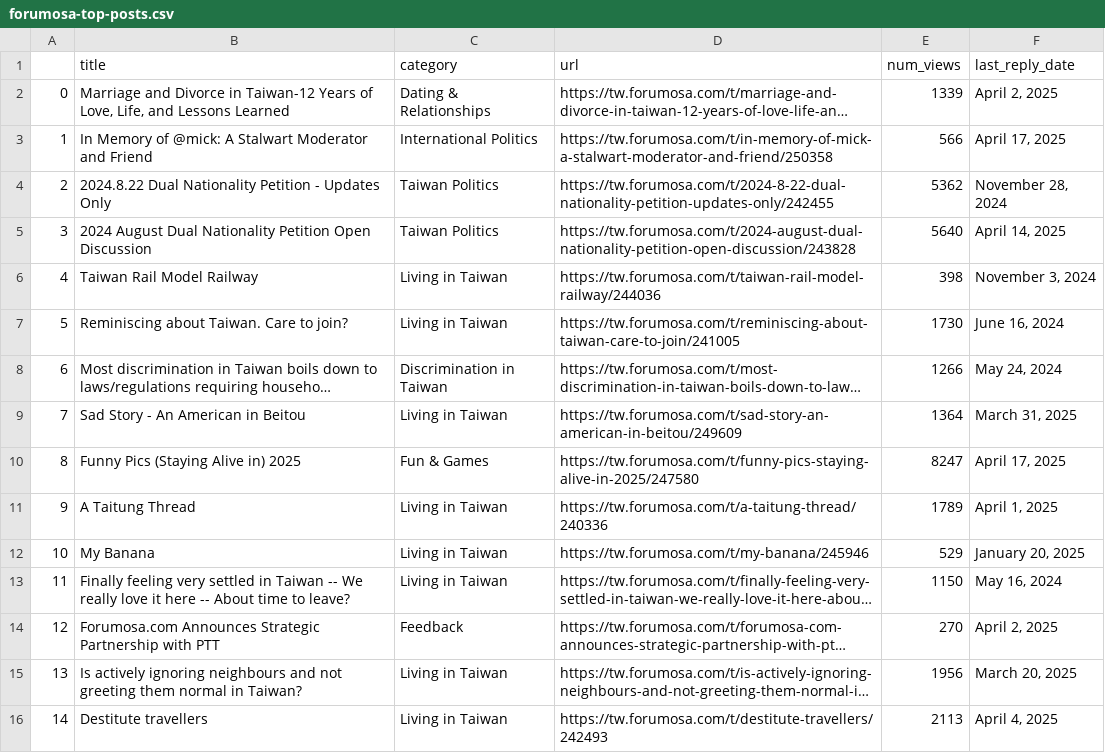
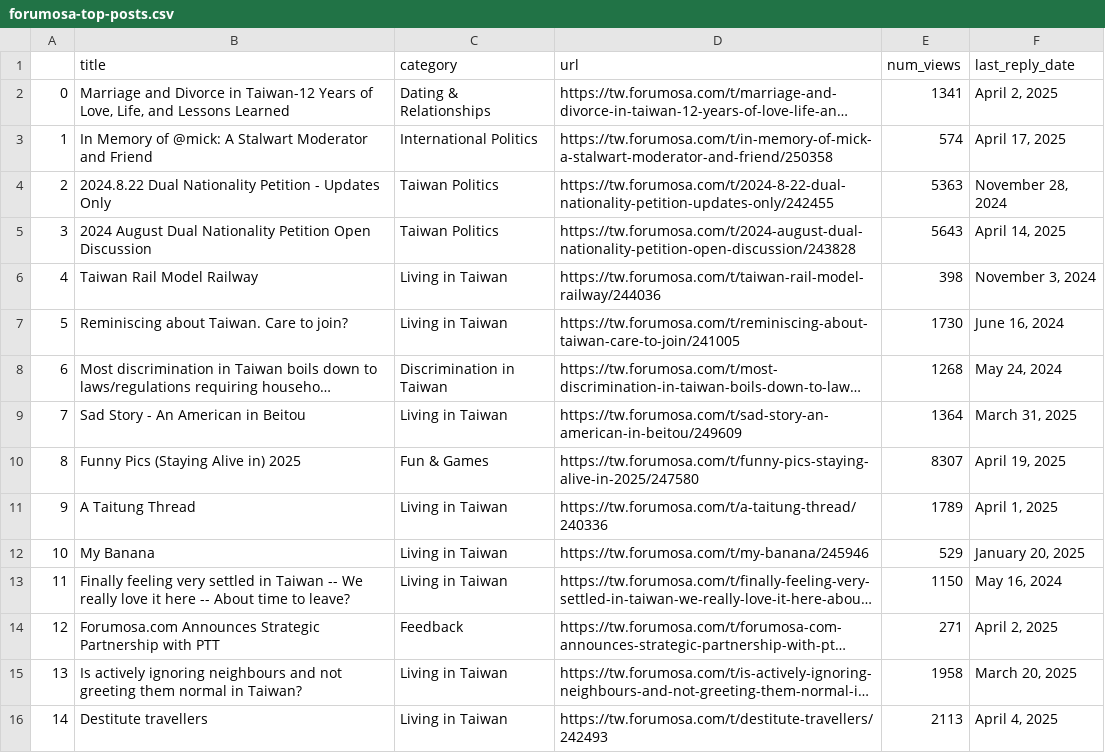
Before and after one commit to ssaanndwich/scrape-forumosa, a CSV file: forumosa-top-posts.csv, drawn as a sheet; only a part is shown; long unchanged cells end in …; the diff covers the shown part only; the diff names each change by its address in the sheet, - before the commit and + after, or states it on an @@ line.

```diff
--- a/forumosa-top-posts.csv
+++ b/forumosa-top-posts.csv
-E2 (num_views): 1339
+E2 (num_views): 1341
-E3 (num_views): 566
+E3 (num_views): 574
-E4 (num_views): 5362
+E4 (num_views): 5363
-E5 (num_views): 5640
+E5 (num_views): 5643
-E8 (num_views): 1266
+E8 (num_views): 1268
-E10 (num_views): 8247
+E10 (num_views): 8307
-F10 (last_reply_date): April 17, 2025
+F10 (last_reply_date): April 19, 2025
-E14 (num_views): 270
+E14 (num_views): 271
-E15 (num_views): 1956
+E15 (num_views): 1958
```
Also changed, not shown: 11 edited cells elsewhere in this file.
